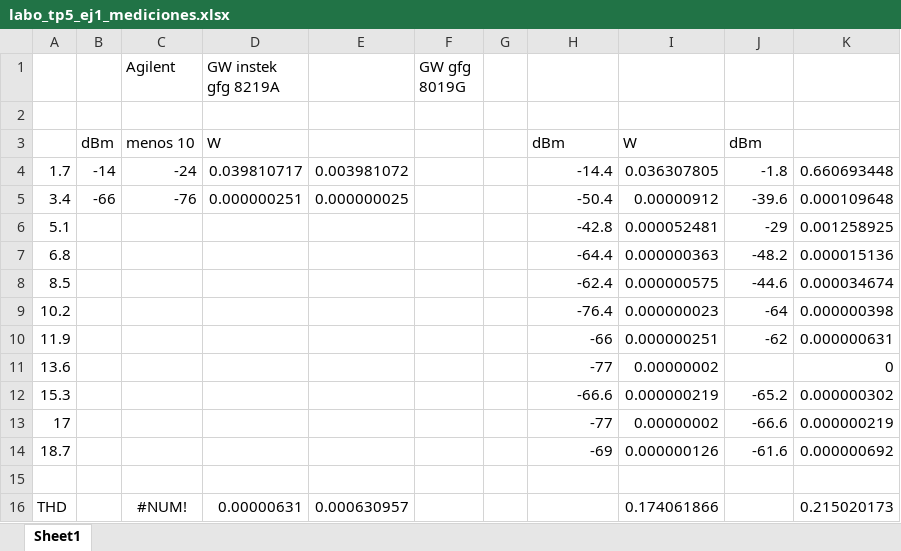
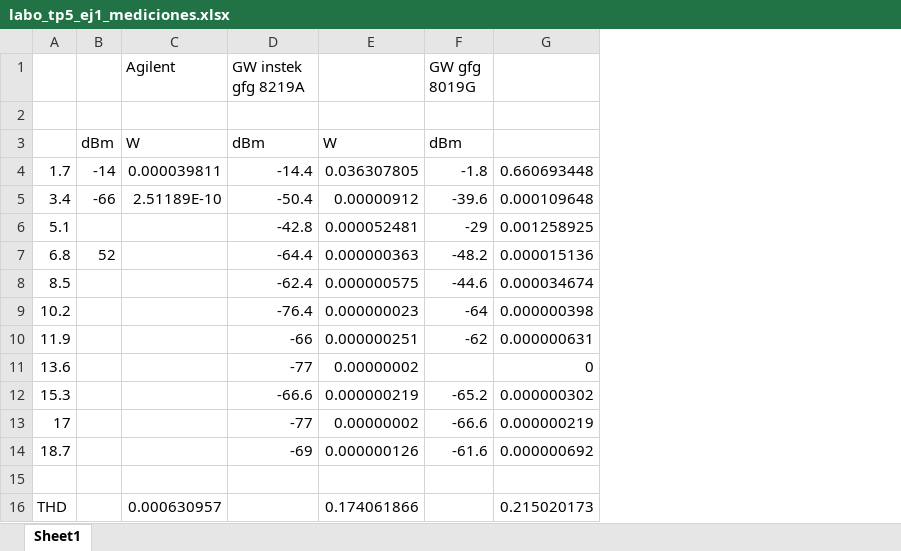
Before and after one commit to LAICACHAMPION/Labo-de-Electro-tp5, an Excel workbook: Ej1/Mediciones/labo_tp5_ej1_mediciones.xlsx, sheet Sheet1, drawn as a sheet; values as stored, in another font and other column widths than the file's, no borders; removed rows and columns are numbered as before the commit, all else as after; the diff names each change by its address in the sheet, - before the commit and + after, or states it on an @@ line.

```diff
--- a/Ej1/Mediciones/labo_tp5_ej1_mediciones.xlsx (sheet Sheet1)
+++ b/Ej1/Mediciones/labo_tp5_ej1_mediciones.xlsx (sheet Sheet1)
-column C (Agilent), rows 3-16: menos 10 | -24 | -76 |  |  |  |  |  |  |  |  |  |  | #NUM!
-column D (GW instek gfg 8219A), rows 3-16: W | 0.039810717 | 0.000000251 |  |  |  |  |  |  |  |  |  |  | 0.00000631
-column E, rows 4-16: 0.003981072 | 0.000000025 |  |  |  |  |  |  |  |  |  |  | 0.000630957
-column F (GW gfg 8019G), empty
-column G, empty
+column C (Agilent), rows 3-16: W | 0.000039811 | 2.51189E-10 |  |  |  |  |  |  |  |  |  |  | 0.000630957
-D1: (empty)
+D1: GW instek gfg 8219A
-F1: (empty)
+F1: GW gfg 8019G
-B7: (empty)
+B7: 52
```
Also changed, not shown: formulas that keep their value, 6 other files.
